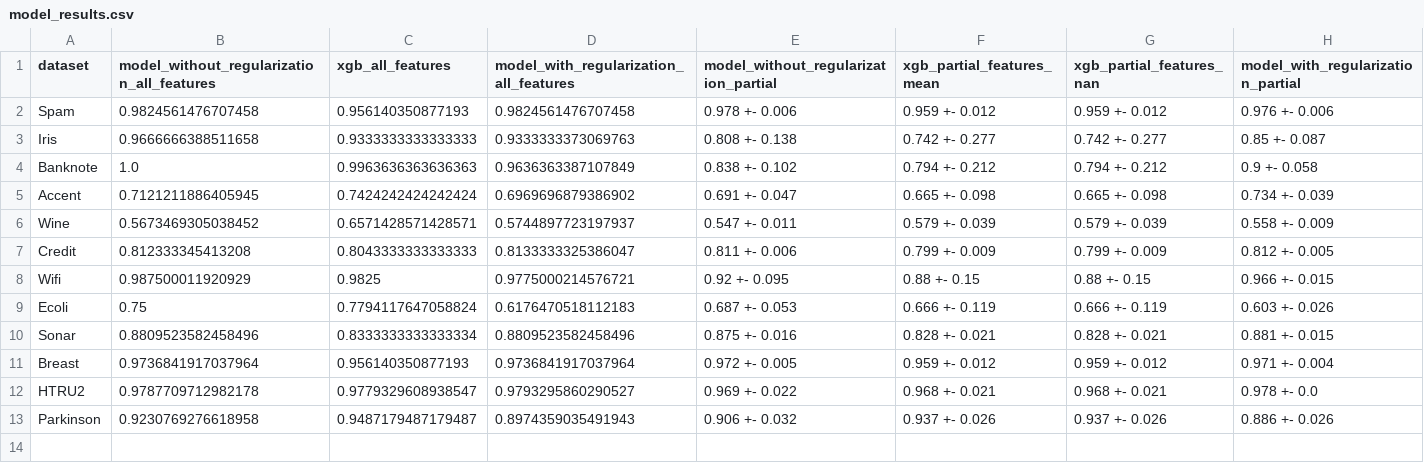
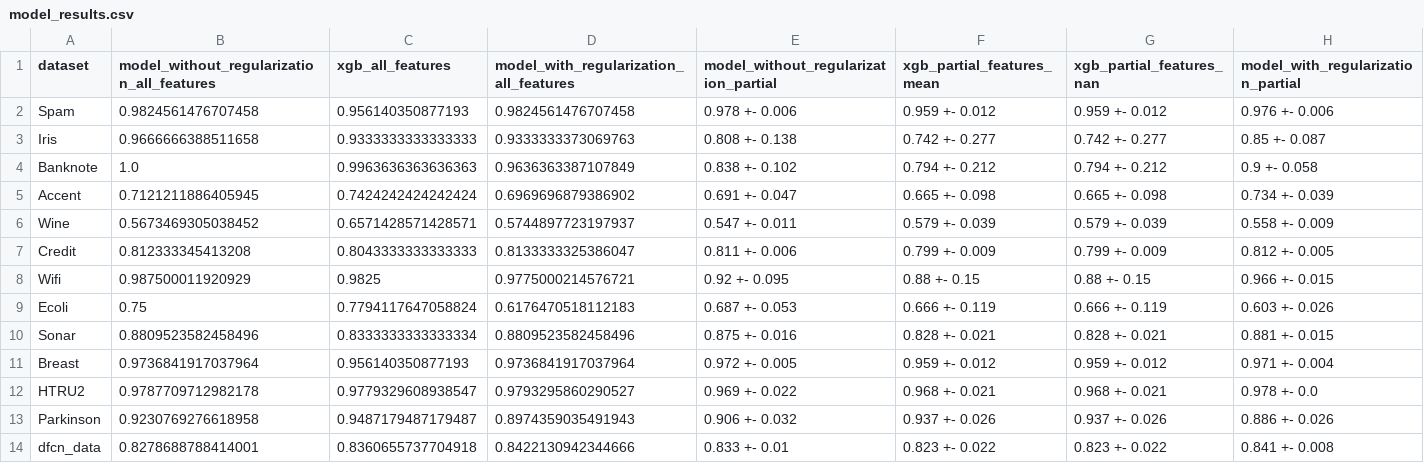
Before and after one commit to HananyaS/MVTrials, a CSV file: model_results.csv, drawn as a sheet.

```diff
--- a/model_results.csv
+++ b/model_results.csv
@@ -13 +13,2 @@ HTRU2,0.9787709712982178,0.9779329608938547,0.9793295860290527,0.969 +- 0.022,0.
 Parkinson,0.9230769276618958,0.9487179487179487,0.8974359035491943,0.906 +- 0.032,0.937 +- 0.026,0.937 +- 0.026,0.886 +- 0.026
+dfcn_data,0.8278688788414001,0.8360655737704918,0.8422130942344666,0.833 +- 0.01,0.823 +- 0.022,0.823 +- 0.022,0.841 +- 0.008
```
Also changed, not shown: model_results_different_reg_types.csv, 8 other files.
